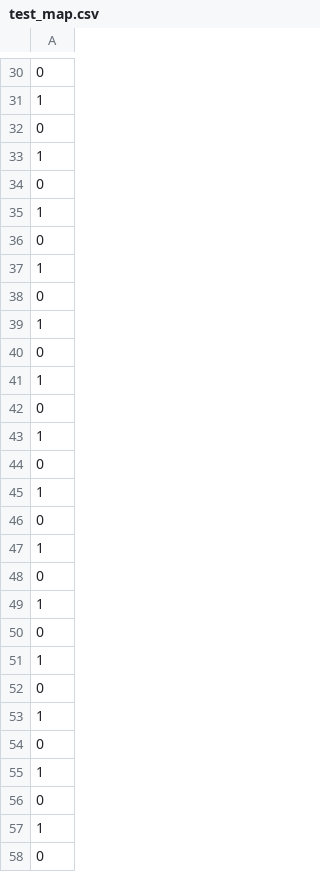
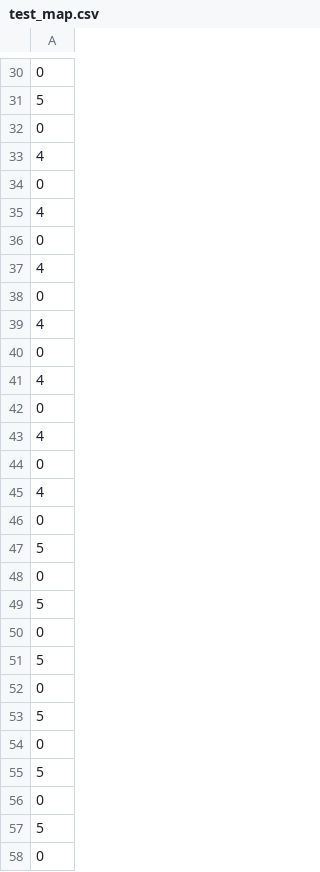
Before and after one commit to CaTwoPlus/PGE-Map-Editor, a CSV file: maps/test_map.csv, drawn as a sheet; only a part is shown, gaps mark what is left out; the diff covers the shown part only.

```diff
--- a/maps/test_map.csv
+++ b/maps/test_map.csv
@@ -30,29 +30,29 @@
 0
-1
+5
 0
-1
+4
 0
-1
+4
 0
-1
+4
 0
-1
+4
 0
-1
+4
 0
-1
+4
 0
-1
+4
 0
-1
+5
 0
-1
+5
 0
-1
+5
 0
-1
+5
 0
-1
+5
 0
-1
+5
 0
```
Also changed, not shown: 182 edited cells elsewhere in this file, 3 other files.
